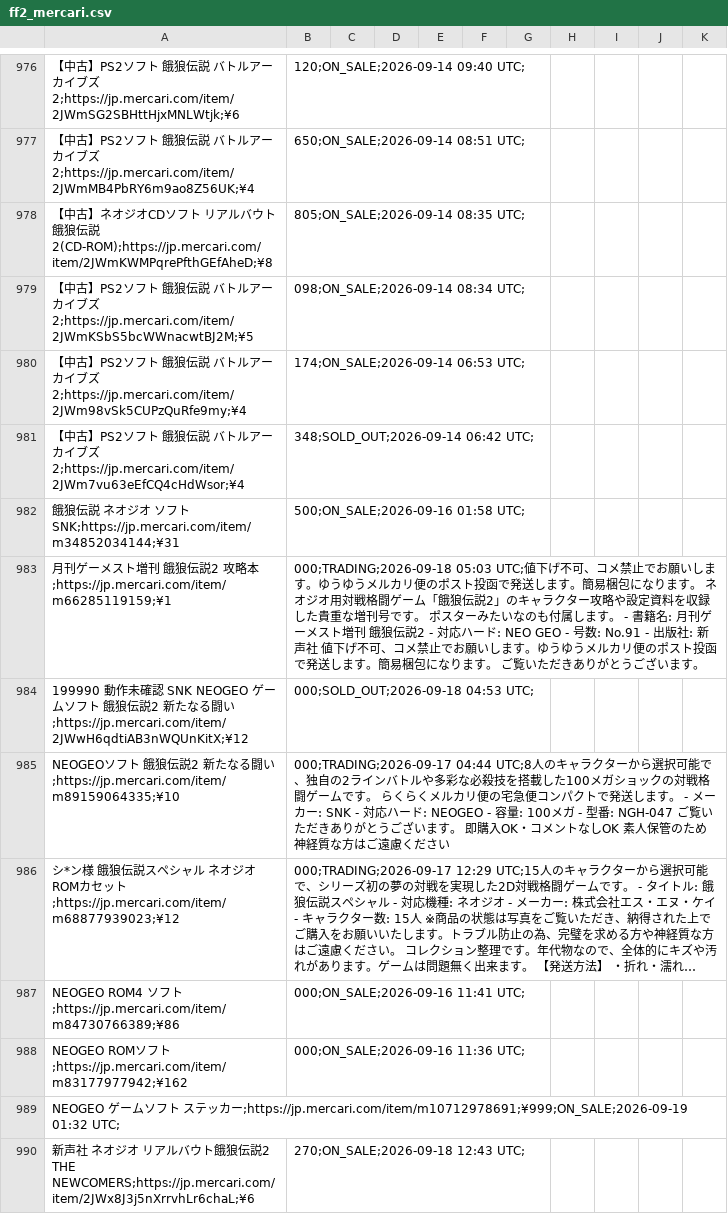
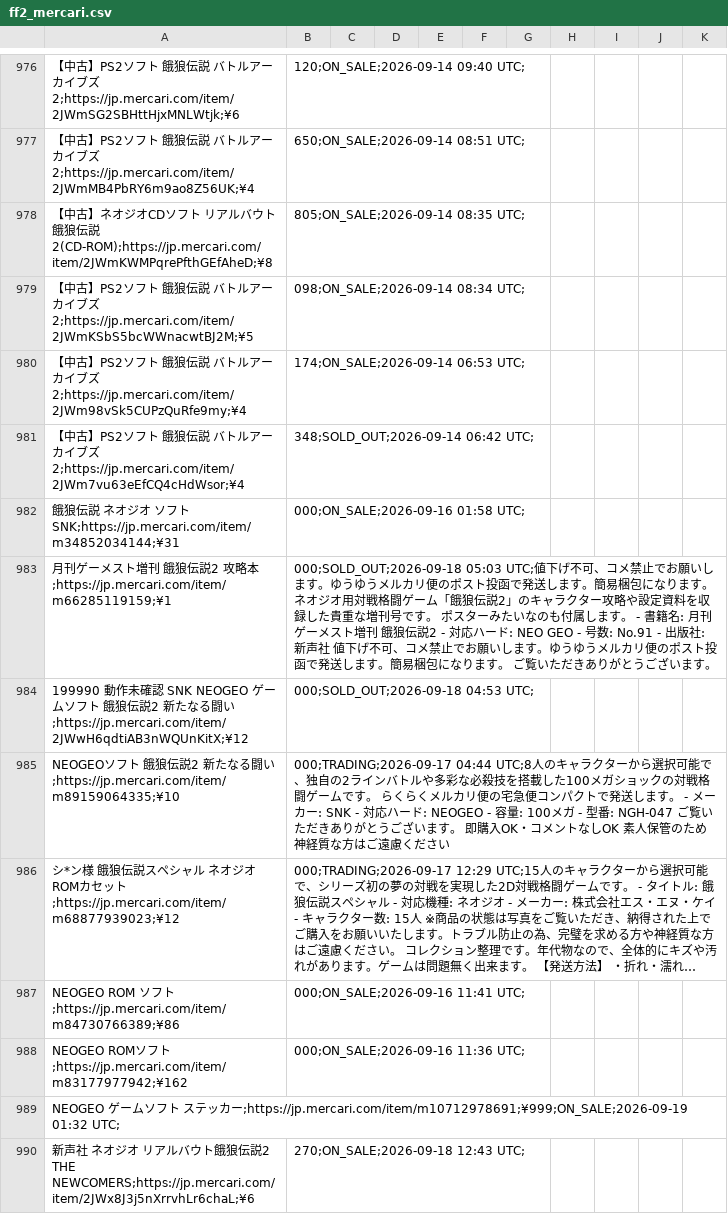
Before and after one commit to ltupin/stats-aes, a CSV file: data/raw/ff2_mercari.csv, drawn as a sheet; only a part is shown, gaps mark what is left out; long unchanged cells end in …; the diff covers the shown part only; the diff names each change by its address in the sheet, - before the commit and + after, or states it on an @@ line.

```diff
--- a/data/raw/ff2_mercari.csv
+++ b/data/raw/ff2_mercari.csv
-B982: 500;ON_SALE;2026-09-16 01:58 UTC;
+B982: 000;ON_SALE;2026-09-16 01:58 UTC;
-B983: 000;TRADING;2026-09-18 05:03 UTC;値下…
+B983: 000;SOLD_OUT;2026-09-18 05:03 UTC;値下…
-A987: NEOGEO ROM4 ソフ…
+A987: NEOGEO ROM ソフ…
```
Also changed, not shown: 5 added rows and 29 edited cells elsewhere in this file, data/raw/aof_mercari.csv, data/raw/ff3_mercari.csv, 55 other files.
